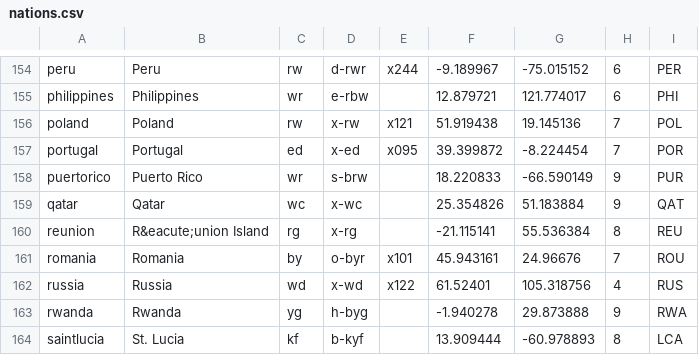
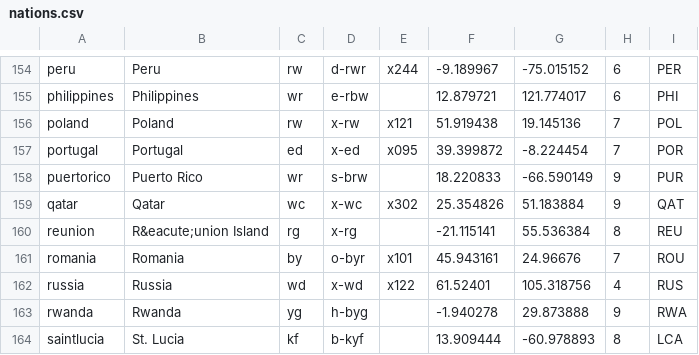
Before and after one commit to tshamilton/fitba, a CSV file: config/nations.csv, drawn as a sheet; only a part is shown, gaps mark what is left out.

Commit message:
Some fixes, badges on config done

```diff
--- a/config/nations.csv
+++ b/config/nations.csv
@@ -158,3 +158,3 @@ portugal,Portugal,ed,x-ed,x095,39.399872,-8.224454,7,POR
 puertorico,Puerto Rico,wr,s-brw,,18.220833,-66.590149,9,PUR
-qatar,Qatar,wc,x-wc,,25.354826,51.183884,9,QAT
+qatar,Qatar,wc,x-wc,x302,25.354826,51.183884,9,QAT
 reunion,R&eacute;union Island,rg,x-rg,,-21.115141,55.536384,8,REU
```
Also changed, not shown: config/teams.csv, 10 other files.
